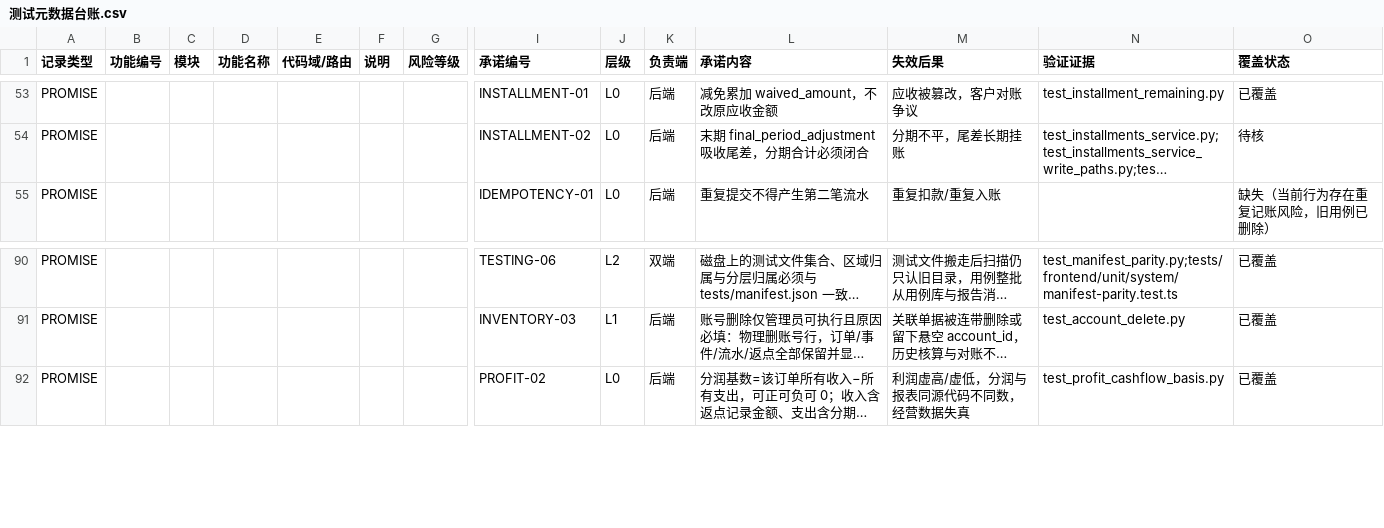
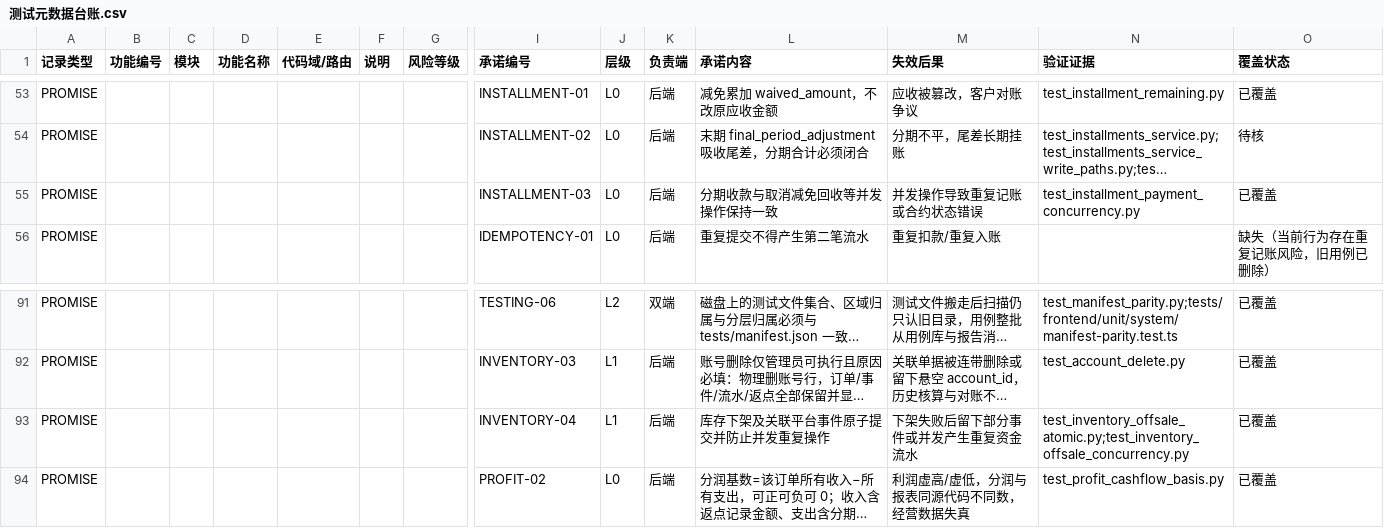
Before and after one commit to heyi2019/hjsd, a CSV file: docs/testing/测试元数据台账.csv, drawn as a sheet; only a part is shown, gaps mark what is left out; long unchanged cells end in …; rows hold the shown columns only; the diff names each change by its address in the sheet, - before the commit and + after, or states it on an @@ line.

```diff
--- a/docs/testing/测试元数据台账.csv
+++ b/docs/testing/测试元数据台账.csv
+row 55: PROMISE |  |  |  |  |  |  | INSTALLMENT-03 | L0 | 后端 | 分期收款与取消减免回收等并发操作保持一致 | 并发操作导致重复记账或合约状态错误 | test_installment_payment_concurrency.py | 已覆盖
+row 93: PROMISE |  |  |  |  |  |  | INVENTORY-04 | L1 | 后端 | 库存下架及关联平台事件原子提交并防止并发重复操作 | 下架失败后留下部分事件或并发产生重复资金流水 | test_inventory_offsale_atomic.py;test_inventory_offsale_concurrency.py | 已覆盖
```
Also changed, not shown: 8 other files.
